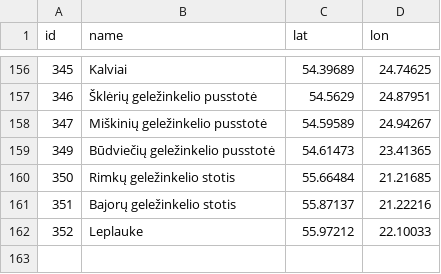
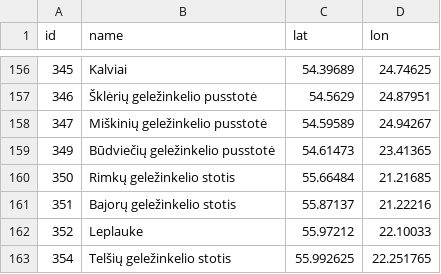
Before and after one commit to RailwayStations/Bahnhofsdaten, a CSV file: litauen.csv, drawn as a sheet; only a part is shown, gaps mark what is left out; the diff names each change by its address in the sheet, - before the commit and + after, or states it on an @@ line.

Commit message:
Add files via upload
Telšių geležinkelio stotis added

```diff
--- a/litauen.csv
+++ b/litauen.csv
+row 163: 354 | Telšių geležinkelio stotis | 55.992625 | 22.251765
```
